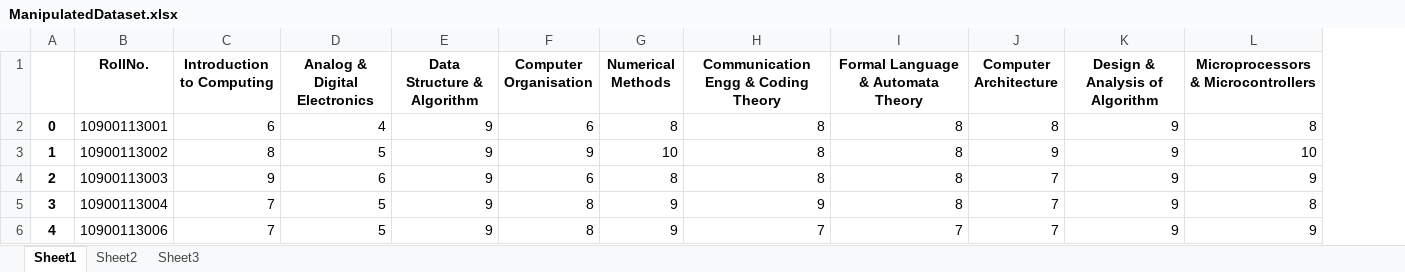
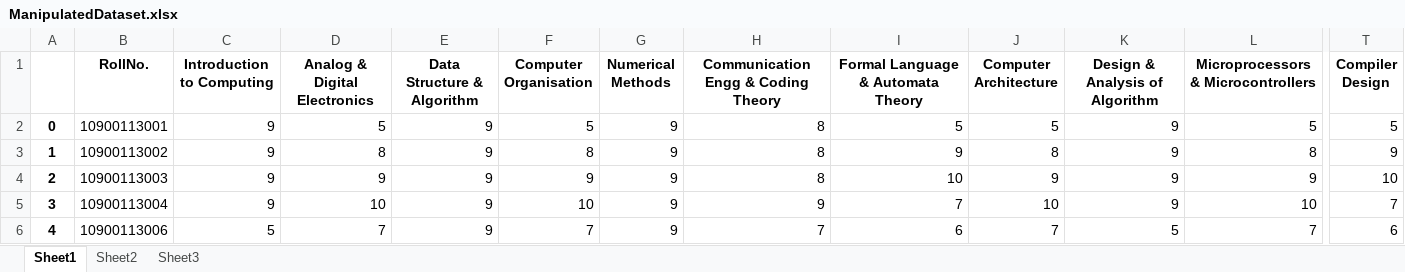
Before and after one commit to Arnie09/CaseStudyDataMining, an Excel workbook: Test with manipulated Dataset/ManipulatedDataset.xlsx, sheet Sheet1, drawn as a sheet; only a part is shown, gaps mark what is left out; values as stored, in another font and other column widths than the file's, no borders; the diff covers the shown part only; the diff names each change by its address in the sheet, - before the commit and + after, or states it on an @@ line.

Commit message:
new data added

```diff
--- a/Test with manipulated Dataset/ManipulatedDataset.xlsx (sheet Sheet1)
+++ b/Test with manipulated Dataset/ManipulatedDataset.xlsx (sheet Sheet1)
+column T (Compiler Design), rows 2-6: 5 | 9 | 10 | 7 | 6
-C2 (Introduction to Computing): 6
+C2 (Introduction to Computing): 9
-D2 (Analog & Digital Electronics): 4
+D2 (Analog & Digital Electronics): 5
-F2 (Computer Organisation): 6
+F2 (Computer Organisation): 5
-G2 (Numerical Methods): 8
+G2 (Numerical Methods): 9
-I2: 8
+I2: 5
-J2 (Computer Architecture): 8
+J2 (Computer Architecture): 5
-L2: 8
+L2: 5
-C3 (Introduction to Computing): 8
+C3 (Introduction to Computing): 9
-D3 (Analog & Digital Electronics): 5
+D3 (Analog & Digital Electronics): 8
-F3 (Computer Organisation): 9
+F3 (Computer Organisation): 8
-G3 (Numerical Methods): 10
+G3 (Numerical Methods): 9
-I3: 8
+I3: 9
-J3 (Computer Architecture): 9
+J3 (Computer Architecture): 8
-L3: 10
+L3: 8
-D4 (Analog & Digital Electronics): 6
+D4 (Analog & Digital Electronics): 9
-F4 (Computer Organisation): 6
+F4 (Computer Organisation): 9
-G4 (Numerical Methods): 8
+G4 (Numerical Methods): 9
-I4: 8
+I4: 10
-J4 (Computer Architecture): 7
+J4 (Computer Architecture): 9
-C5 (Introduction to Computing): 7
+C5 (Introduction to Computing): 9
-D5 (Analog & Digital Electronics): 5
+D5 (Analog & Digital Electronics): 10
-F5 (Computer Organisation): 8
+F5 (Computer Organisation): 10
-I5: 8
+I5: 7
-J5 (Computer Architecture): 7
+J5 (Computer Architecture): 10
-L5: 8
+L5: 10
-C6 (Introduction to Computing): 7
+C6 (Introduction to Computing): 5
-D6 (Analog & Digital Electronics): 5
+D6 (Analog & Digital Electronics): 7
-F6 (Computer Organisation): 8
+F6 (Computer Organisation): 7
-I6: 7
+I6: 6
-K6 (Design & Analysis of Algorithm): 9
+K6 (Design & Analysis of Algorithm): 5
-L6: 9
+L6: 7
```
Also changed, not shown: 658 edited cells elsewhere in this sheet, 2 other files.
